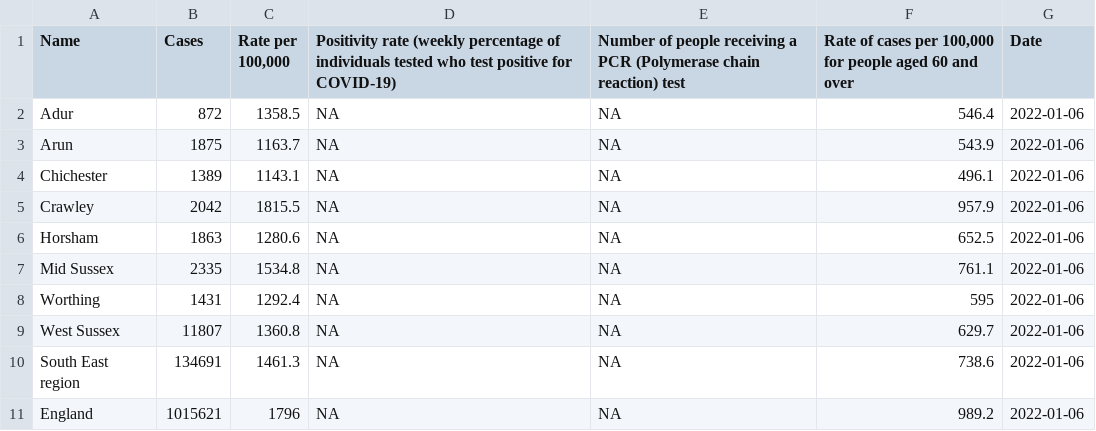
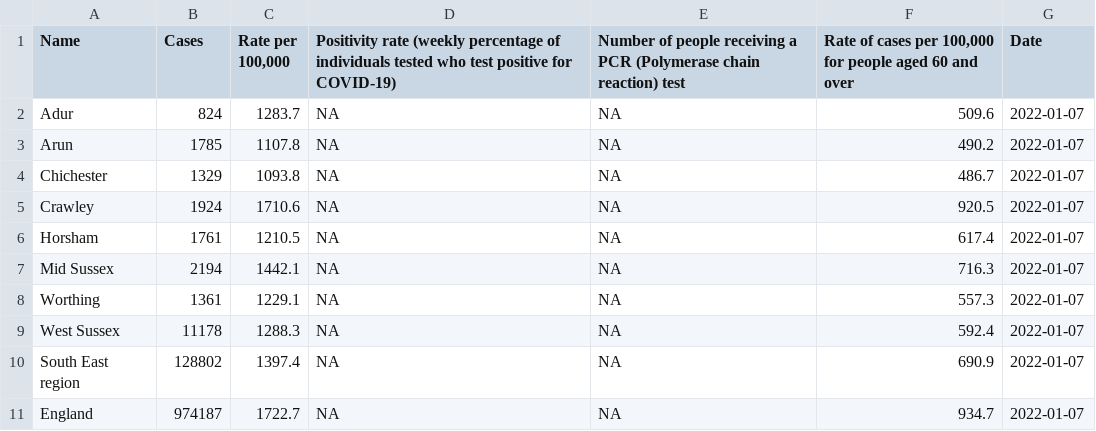
Before and after one commit to psychty/wsx_covid_public_mobile_site, a CSV file: Outputs/public_latest_rates_table.csv, drawn as a sheet.

```diff
--- a/Outputs/public_latest_rates_table.csv
+++ b/Outputs/public_latest_rates_table.csv
@@ -1,11 +1,11 @@
 "Name","Cases","Rate per 100,000","Positivity rate (weekly percentage of individuals tested who test positive for COVID-19)","Number of people receiving a PCR (Polymerase chain reaction) test","Rate of cases per 100,000 for people aged 60 and over","Date"
-"Adur",872,1358.5,NA,NA,546.4,2022-01-06
-"Arun",1875,1163.7,NA,NA,543.9,2022-01-06
-"Chichester",1389,1143.1,NA,NA,496.1,2022-01-06
-"Crawley",2042,1815.5,NA,NA,957.9,2022-01-06
-"Horsham",1863,1280.6,NA,NA,652.5,2022-01-06
-"Mid Sussex",2335,1534.8,NA,NA,761.1,2022-01-06
-"Worthing",1431,1292.4,NA,NA,595,2022-01-06
-"West Sussex",11807,1360.8,NA,NA,629.7,2022-01-06
-"South East region",134691,1461.3,NA,NA,738.6,2022-01-06
-"England",1015621,1796,NA,NA,989.2,2022-01-06
+"Adur",824,1283.7,NA,NA,509.6,2022-01-07
+"Arun",1785,1107.8,NA,NA,490.2,2022-01-07
+"Chichester",1329,1093.8,NA,NA,486.7,2022-01-07
+"Crawley",1924,1710.6,NA,NA,920.5,2022-01-07
+"Horsham",1761,1210.5,NA,NA,617.4,2022-01-07
+"Mid Sussex",2194,1442.1,NA,NA,716.3,2022-01-07
+"Worthing",1361,1229.1,NA,NA,557.3,2022-01-07
+"West Sussex",11178,1288.3,NA,NA,592.4,2022-01-07
+"South East region",128802,1397.4,NA,NA,690.9,2022-01-07
+"England",974187,1722.7,NA,NA,934.7,2022-01-07
```
Also changed, not shown: 16 other files.
